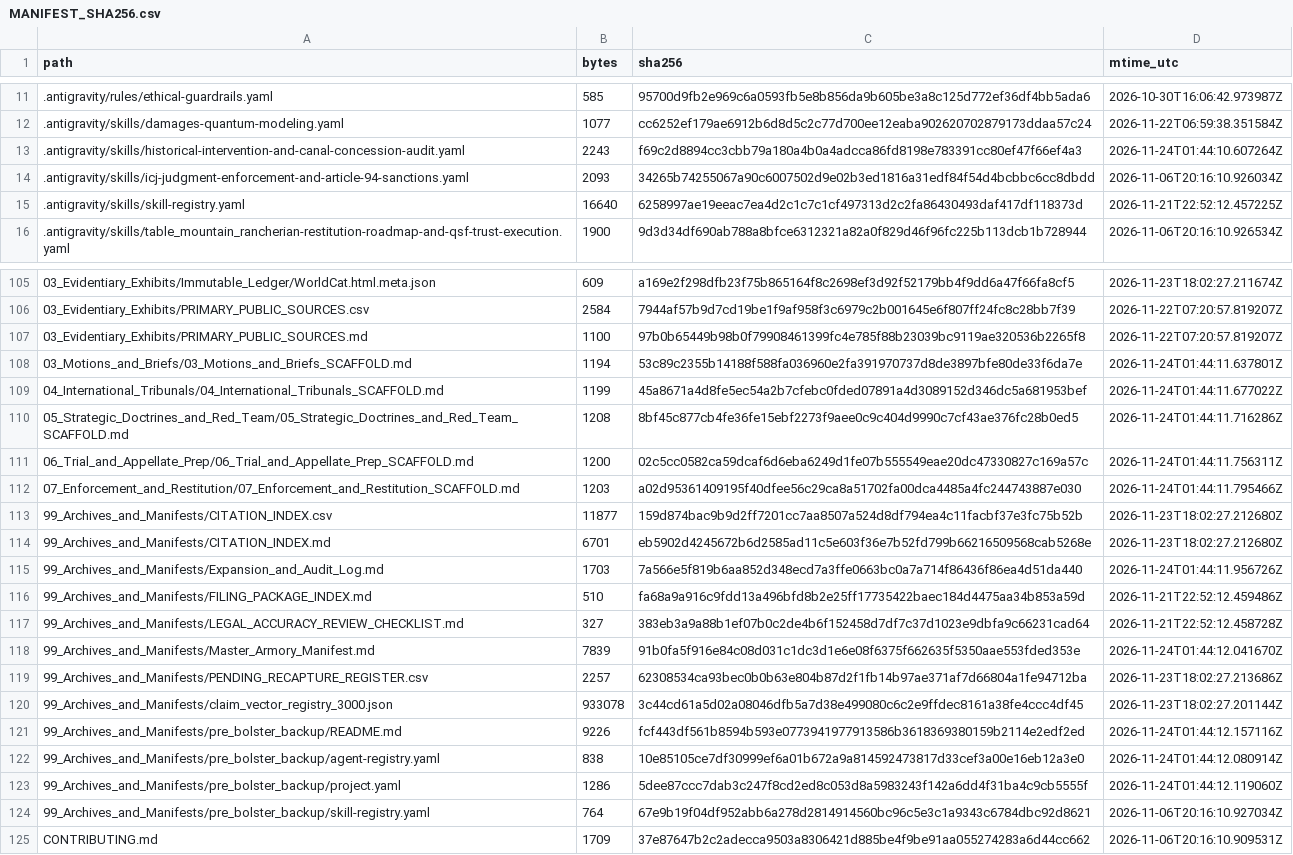
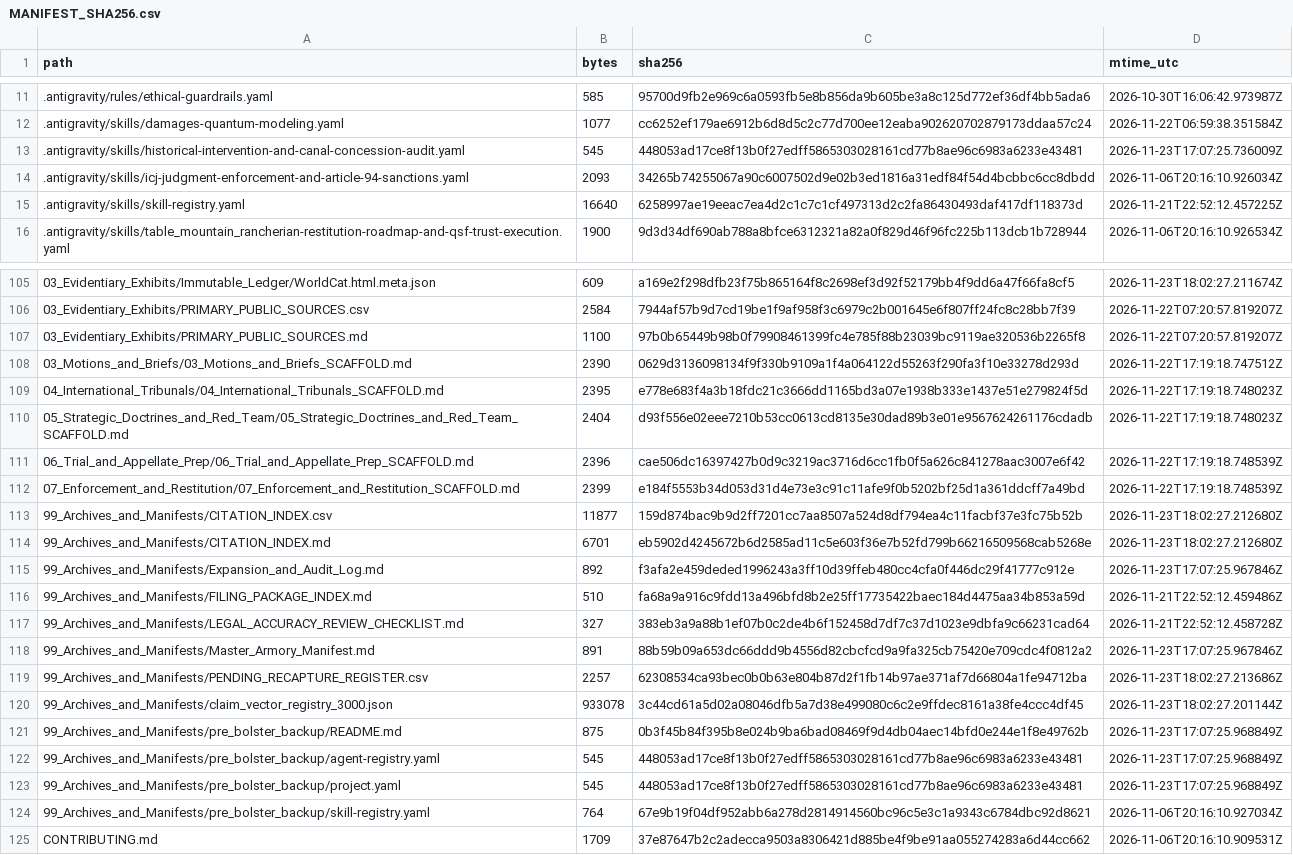
Before and after one commit to GlobalRestitutionAlliance/turtle-island-us-ca-table-mountain-rancheria-master-litigation, a CSV file: 99_Archives_and_Manifests/MANIFEST_SHA256.csv, drawn as a sheet; only a part is shown, gaps mark what is left out; the diff covers the shown part only.

```diff
--- a/99_Archives_and_Manifests/MANIFEST_SHA256.csv
+++ b/99_Archives_and_Manifests/MANIFEST_SHA256.csv
@@ -12,3 +12,3 @@ path,bytes,sha256,mtime_utc
 .antigravity/skills/damages-quantum-modeling.yaml,1077,cc6252ef179ae6912b6d8d5c2c77d700ee12eaba902620702879173ddaa57c24,2026-11-22T06:59:38.351584Z
-.antigravity/skills/historical-intervention-and-canal-concession-audit.yaml,2243,f69c2d8894cc3cbb79a180a4b0a4adcca86fd8198e783391cc80ef47f66ef4a3,2026-11-24T01:44:10.607264Z
+.antigravity/skills/historical-intervention-and-canal-concession-audit.yaml,545,448053ad17ce8f13b0f27edff5865303028161cd77b8ae96c6983a6233e43481,2026-11-23T17:07:25.736009Z
 .antigravity/skills/icj-judgment-enforcement-and-article-94-sanctions.yaml,2093,34265b74255067a90c6007502d9e02b3ed1816a31edf84f54d4bcbbc6cc8dbdd,2026-11-06T20:16:10.926034Z
@@ -107,18 +107,18 @@ path,bytes,sha256,mtime_utc
 03_Evidentiary_Exhibits/PRIMARY_PUBLIC_SOURCES.md,1100,97b0b65449b98b0f79908461399fc4e785f88b23039bc9119ae320536b2265f8,2026-11-22T07:20:57.819207Z
-03_Motions_and_Briefs/03_Motions_and_Briefs_SCAFFOLD.md,1194,53c89c2355b14188f588fa036960e2fa391970737d8de3897bfe80de33f6da7e,2026-11-24T01:44:11.637801Z
-04_International_Tribunals/04_International_Tribunals_SCAFFOLD.md,1199,45a8671a4d8fe5ec54a2b7cfebc0fded07891a4d3089152d346dc5a681953bef,2026-11-24T01:44:11.677022Z
-05_Strategic_Doctrines_and_Red_Team/05_Strategic_Doctrines_and_Red_Team_SCAFFOLD.md,1208,8bf45c877cb4fe36fe15ebf2273f9aee0c9c404d9990c7cf43ae376fc28b0ed5,2026-11-24T01:44:11.716286Z
-06_Trial_and_Appellate_Prep/06_Trial_and_Appellate_Prep_SCAFFOLD.md,1200,02c5cc0582ca59dcaf6d6eba6249d1fe07b555549eae20dc47330827c169a57c,2026-11-24T01:44:11.756311Z
-07_Enforcement_and_Restitution/07_Enforcement_and_Restitution_SCAFFOLD.md,1203,a02d95361409195f40dfee56c29ca8a51702fa00dca4485a4fc244743887e030,2026-11-24T01:44:11.795466Z
+03_Motions_and_Briefs/03_Motions_and_Briefs_SCAFFOLD.md,2390,0629d3136098134f9f330b9109a1f4a064122d55263f290fa3f10e33278d293d,2026-11-22T17:19:18.747512Z
+04_International_Tribunals/04_International_Tribunals_SCAFFOLD.md,2395,e778e683f4a3b18fdc21c3666dd1165bd3a07e1938b333e1437e51e279824f5d,2026-11-22T17:19:18.748023Z
+05_Strategic_Doctrines_and_Red_Team/05_Strategic_Doctrines_and_Red_Team_SCAFFOLD.md,2404,d93f556e02eee7210b53cc0613cd8135e30dad89b3e01e9567624261176cdadb,2026-11-22T17:19:18.748023Z
+06_Trial_and_Appellate_Prep/06_Trial_and_Appellate_Prep_SCAFFOLD.md,2396,cae506dc16397427b0d9c3219ac3716d6cc1fb0f5a626c841278aac3007e6f42,2026-11-22T17:19:18.748539Z
+07_Enforcement_and_Restitution/07_Enforcement_and_Restitution_SCAFFOLD.md,2399,e184f5553b34d053d31d4e73e3c91c11afe9f0b5202bf25d1a361ddcff7a49bd,2026-11-22T17:19:18.748539Z
 99_Archives_and_Manifests/CITATION_INDEX.csv,11877,159d874bac9b9d2ff7201cc7aa8507a524d8df794ea4c11facbf37e3fc75b52b,2026-11-23T18:02:27.212680Z
 99_Archives_and_Manifests/CITATION_INDEX.md,6701,eb5902d4245672b6d2585ad11c5e603f36e7b52fd799b66216509568cab5268e,2026-11-23T18:02:27.212680Z
-99_Archives_and_Manifests/Expansion_and_Audit_Log.md,1703,7a566e5f819b6aa852d348ecd7a3ffe0663bc0a7a714f86436f86ea4d51da440,2026-11-24T01:44:11.956726Z
+99_Archives_and_Manifests/Expansion_and_Audit_Log.md,892,f3afa2e459deded1996243a3ff10d39ffeb480cc4cfa0f446dc29f41777c912e,2026-11-23T17:07:25.967846Z
 99_Archives_and_Manifests/FILING_PACKAGE_INDEX.md,510,fa68a9a916c9fdd13a496bfd8b2e25ff17735422baec184d4475aa34b853a59d,2026-11-21T22:52:12.459486Z
 99_Archives_and_Manifests/LEGAL_ACCURACY_REVIEW_CHECKLIST.md,327,383eb3a9a88b1ef07b0c2de4b6f152458d7df7c37d1023e9dbfa9c66231cad64,2026-11-21T22:52:12.458728Z
-99_Archives_and_Manifests/Master_Armory_Manifest.md,7839,91b0fa5f916e84c08d031c1dc3d1e6e08f6375f662635f5350aae553fded353e,2026-11-24T01:44:12.041670Z
+99_Archives_and_Manifests/Master_Armory_Manifest.md,891,88b59b09a653dc66ddd9b4556d82cbcfcd9a9fa325cb75420e709cdc4f0812a2,2026-11-23T17:07:25.967846Z
 99_Archives_and_Manifests/PENDING_RECAPTURE_REGISTER.csv,2257,62308534ca93bec0b0b63e804b87d2f1fb14b97ae371af7d66804a1fe94712ba,2026-11-23T18:02:27.213686Z
 99_Archives_and_Manifests/claim_vector_registry_3000.json,933078,3c44cd61a5d02a08046dfb5a7d38e499080c6c2e9ffdec8161a38fe4ccc4df45,2026-11-23T18:02:27.201144Z
-99_Archives_and_Manifests/pre_bolster_backup/README.md,9226,fcf443df561b8594b593e0773941977913586b3618369380159b2114e2edf2ed,2026-11-24T01:44:12.157116Z
-99_Archives_and_Manifests/pre_bolster_backup/agent-registry.yaml,838,10e85105ce7df30999ef6a01b672a9a814592473817d33cef3a00e16eb12a3e0,2026-11-24T01:44:12.080914Z
-99_Archives_and_Manifests/pre_bolster_backup/project.yaml,1286,5dee87ccc7dab3c247f8cd2ed8c053d8a5983243f142a6dd4f31ba4c9cb5555f,2026-11-24T01:44:12.119060Z
+99_Archives_and_Manifests/pre_bolster_backup/README.md,875,0b3f45b84f395b8e024b9ba6bad08469f9d4db04aec14bfd0e244e1f8e49762b,2026-11-23T17:07:25.968849Z
+99_Archives_and_Manifests/pre_bolster_backup/agent-registry.yaml,545,448053ad17ce8f13b0f27edff5865303028161cd77b8ae96c6983a6233e43481,2026-11-23T17:07:25.968849Z
+99_Archives_and_Manifests/pre_bolster_backup/project.yaml,545,448053ad17ce8f13b0f27edff5865303028161cd77b8ae96c6983a6233e43481,2026-11-23T17:07:25.968849Z
 99_Archives_and_Manifests/pre_bolster_backup/skill-registry.yaml,764,67e9b19f04df952abb6a278d2814914560bc96c5e3c1a9343c6784dbc92d8621,2026-11-06T20:16:10.927034Z
```
Also changed, not shown: 77 edited cells elsewhere in this file, 37 other files.
